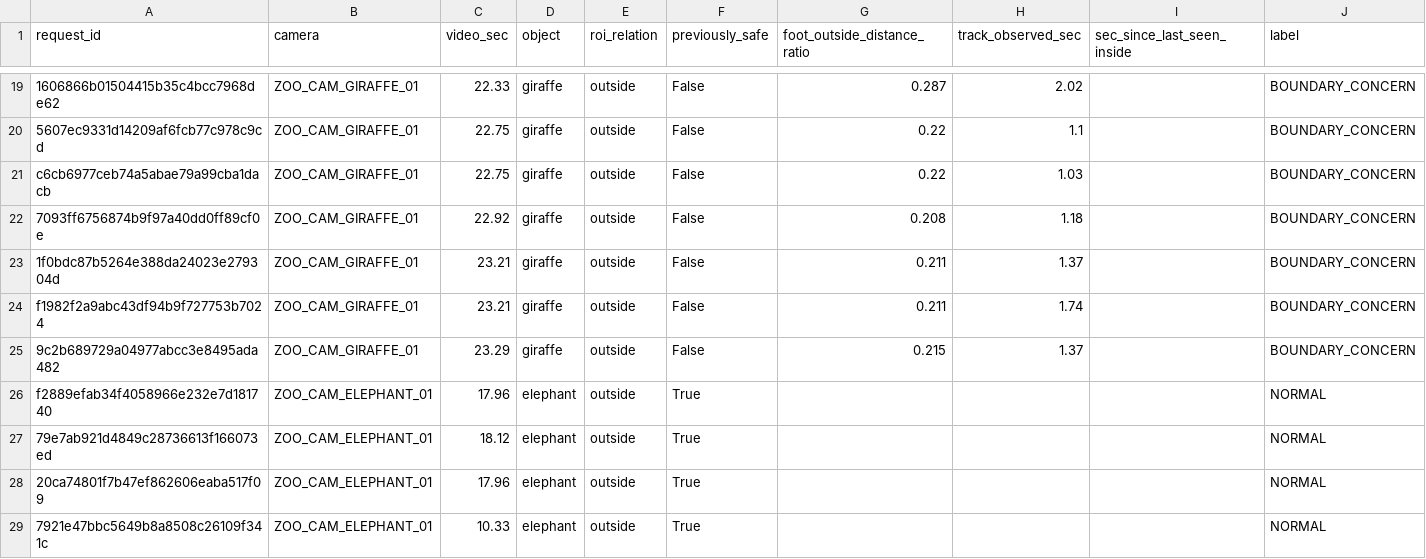
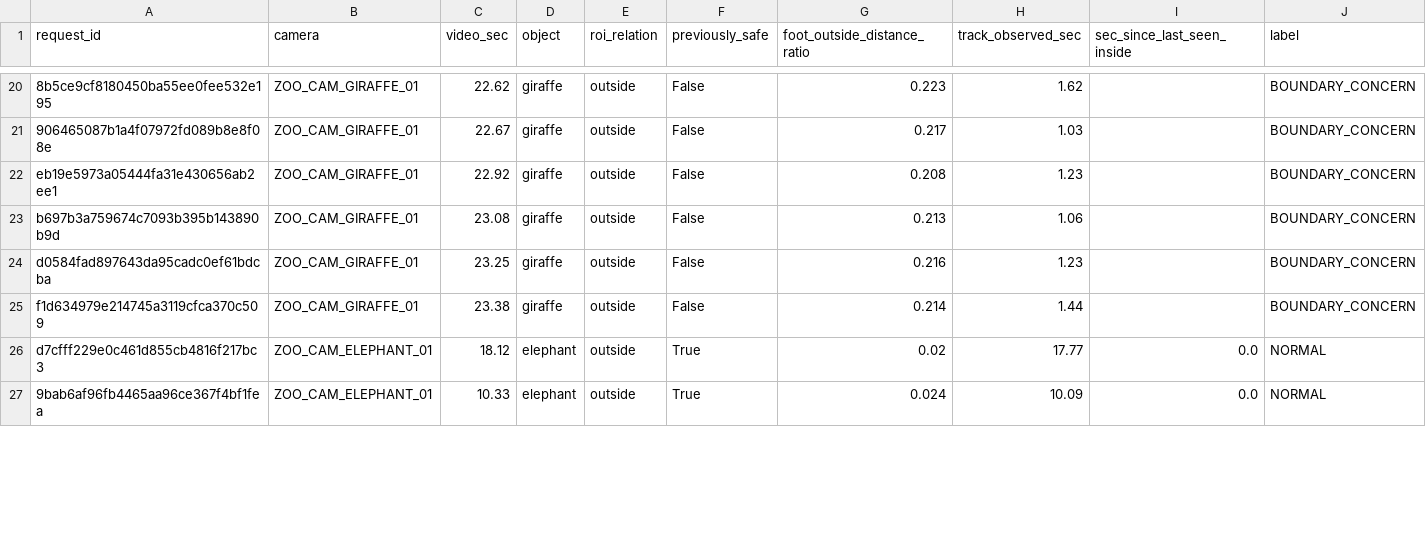
Before and after one commit to yangseungwon384-dotcom/git_study, a CSV file: twin_control/docs/giraffe_eval_set.csv, drawn as a sheet; only a part is shown, gaps mark what is left out; removed rows and columns are numbered as before the commit, all else as after; the diff covers the shown part only; the diff names each change by its address in the sheet, - before the commit and + after, or states it on an @@ line.

```diff
--- a/twin_control/docs/giraffe_eval_set.csv
+++ b/twin_control/docs/giraffe_eval_set.csv
-A20 (request_id): 1606866b01504415b35c4bcc7968de62
+A20 (request_id): 8b5ce9cf8180450ba55ee0fee532e195
-C20 (video_sec): 22.33
+C20 (video_sec): 22.62
-G20 (foot_outside_distance_ratio): 0.287
+G20 (foot_outside_distance_ratio): 0.223
-H20 (track_observed_sec): 2.02
+H20 (track_observed_sec): 1.62
-row 20: 5607ec9331d14209af6fcb77c978c9cd | ZOO_CAM_GIRAFFE_01 | 22.75 | giraffe | outside | False | 0.22 | 1.1 |  | BOUNDARY_CONCERN
-A21 (request_id): c6cb6977ceb74a5abae79a99cba1dacb
+A21 (request_id): 906465087b1a4f07972fd089b8e8f08e
-C21 (video_sec): 22.75
+C21 (video_sec): 22.67
-G21 (foot_outside_distance_ratio): 0.22
+G21 (foot_outside_distance_ratio): 0.217
-A22 (request_id): 7093ff6756874b9f97a40dd0ff89cf0e
+A22 (request_id): eb19e5973a05444fa31e430656ab2ee1
-H22 (track_observed_sec): 1.18
+H22 (track_observed_sec): 1.23
-A23 (request_id): 1f0bdc87b5264e388da24023e279304d
+A23 (request_id): b697b3a759674c7093b395b143890b9d
-C23 (video_sec): 23.21
+C23 (video_sec): 23.08
-G23 (foot_outside_distance_ratio): 0.211
+G23 (foot_outside_distance_ratio): 0.213
-H23 (track_observed_sec): 1.37
+H23 (track_observed_sec): 1.06
-A24 (request_id): f1982f2a9abc43df94b9f727753b7024
+A24 (request_id): d0584fad897643da95cadc0ef61bdcba
-C24 (video_sec): 23.21
+C24 (video_sec): 23.25
-G24 (foot_outside_distance_ratio): 0.211
+G24 (foot_outside_distance_ratio): 0.216
-H24 (track_observed_sec): 1.74
+H24 (track_observed_sec): 1.23
-A25 (request_id): 9c2b689729a04977abcc3e8495ada482
+A25 (request_id): f1d634979e214745a3119cfca370c509
-C25 (video_sec): 23.29
+C25 (video_sec): 23.38
-G25 (foot_outside_distance_ratio): 0.215
+G25 (foot_outside_distance_ratio): 0.214
-H25 (track_observed_sec): 1.37
+H25 (track_observed_sec): 1.44
-row 26: f2889efab34f4058966e232e7d181740 | ZOO_CAM_ELEPHANT_01 | 17.96 | elephant | outside | True |  |  |  | NORMAL
-A26 (request_id): 79e7ab921d4849c28736613f166073ed
+A26 (request_id): d7cfff229e0c461d855cb4816f217bc3
-G26 (foot_outside_distance_ratio): (empty)
+G26 (foot_outside_distance_ratio): 0.02
-H26 (track_observed_sec): (empty)
+H26 (track_observed_sec): 17.77
-I26 (sec_since_last_seen_inside): (empty)
+I26 (sec_since_last_seen_inside): 0.0
-row 28: 20ca74801f7b47ef862606eaba517f09 | ZOO_CAM_ELEPHANT_01 | 17.96 | elephant | outside | True |  |  |  | NORMAL
-A27 (request_id): 7921e47bbc5649b8a8508c26109f341c
+A27 (request_id): 9bab6af96fb4465aa96ce367f4bf1fea
-G27 (foot_outside_distance_ratio): (empty)
+G27 (foot_outside_distance_ratio): 0.024
-H27 (track_observed_sec): (empty)
+H27 (track_observed_sec): 10.09
-I27 (sec_since_last_seen_inside): (empty)
+I27 (sec_since_last_seen_inside): 0.0
```
Also changed, not shown: 4 added rows, 2 removed rows and 79 edited cells elsewhere in this file, 8 other files.
